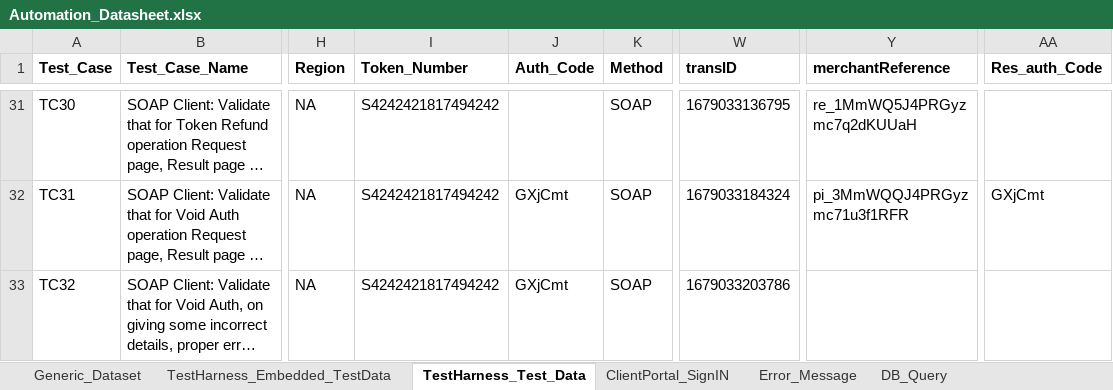
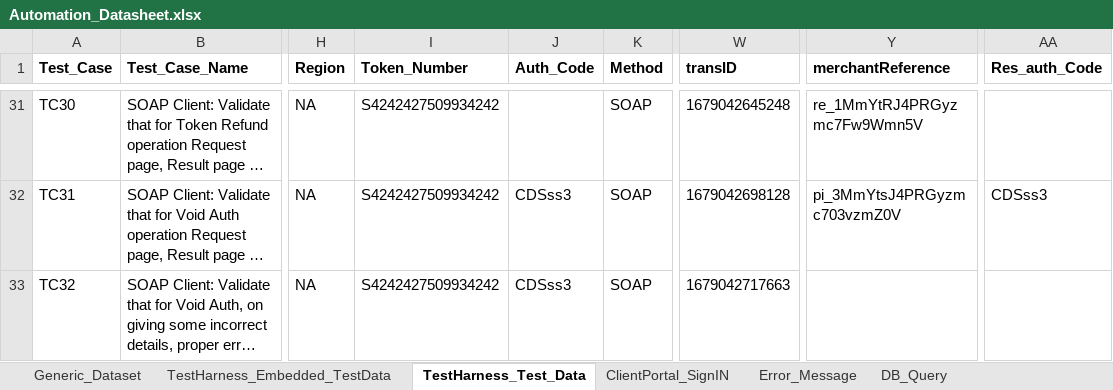
Before and after one commit to gsaha99/Ecommerce_QA, an Excel workbook: Test Data/Automation_Datasheet.xlsx, sheet TestHarness_Test_Data, drawn as a sheet; only a part is shown, gaps mark what is left out; long unchanged cells end in …; values as stored, in another font and other column widths than the file's, no borders; the diff covers the shown part only; the diff names each change by its address in the sheet, - before the commit and + after, or states it on an @@ line.

```diff
--- a/Test Data/Automation_Datasheet.xlsx (sheet TestHarness_Test_Data)
+++ b/Test Data/Automation_Datasheet.xlsx (sheet TestHarness_Test_Data)
-I31:I33 (Token_Number): S4242421817494242
+I31:I33 (Token_Number): S4242427509934242
-W31 (transID): 1679033136795
+W31 (transID): 1679042645248
-Y31 (merchantReference): re_1MmWQ5J4PRGyzmc7q2dKUUaH
+Y31 (merchantReference): re_1MmYtRJ4PRGyzmc7Fw9Wmn5V
-J32:J33 (Auth_Code): GXjCmt
+J32:J33 (Auth_Code): CDSss3
-W32 (transID): 1679033184324
+W32 (transID): 1679042698128
-Y32 (merchantReference): pi_3MmWQQJ4PRGyzmc71u3f1RFR
+Y32 (merchantReference): pi_3MmYtsJ4PRGyzmc703vzmZ0V
-AA32 (Res_auth_Code): GXjCmt
+AA32 (Res_auth_Code): CDSss3
-W33 (transID): 1679033203786
+W33 (transID): 1679042717663
```
Also changed, not shown: 79 edited cells elsewhere in this sheet, sheet TestHarness_Embedded_TestData, 16 other files.
